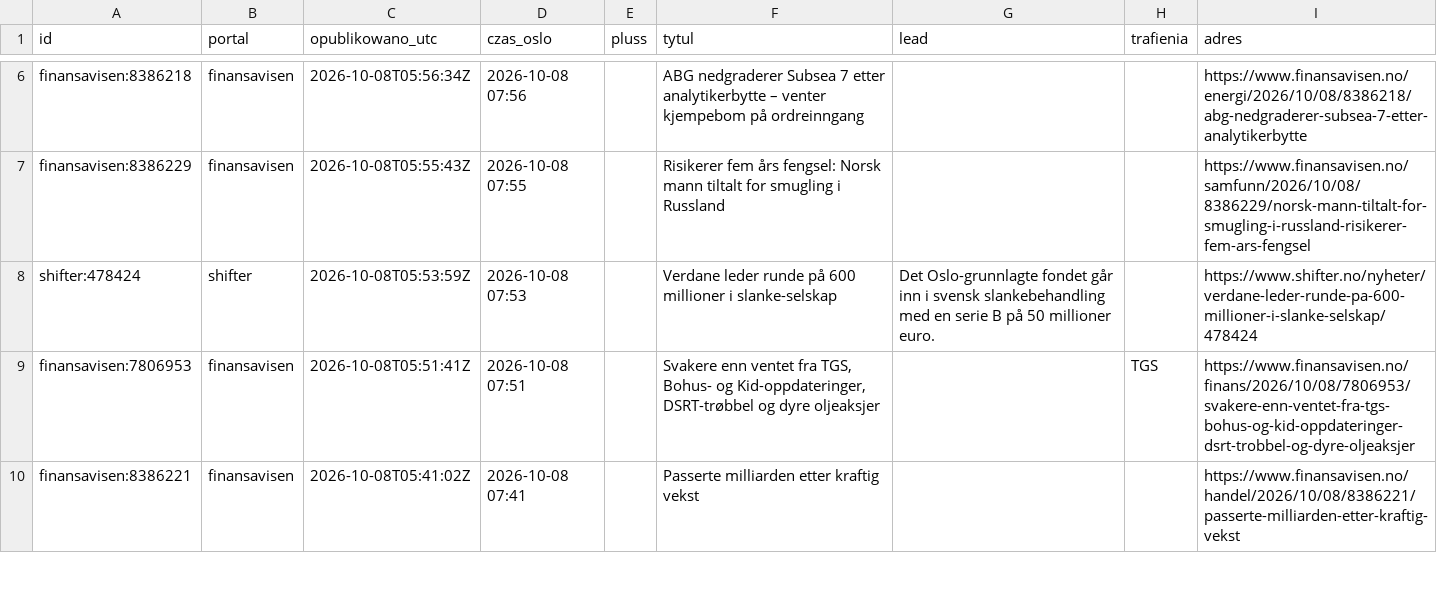
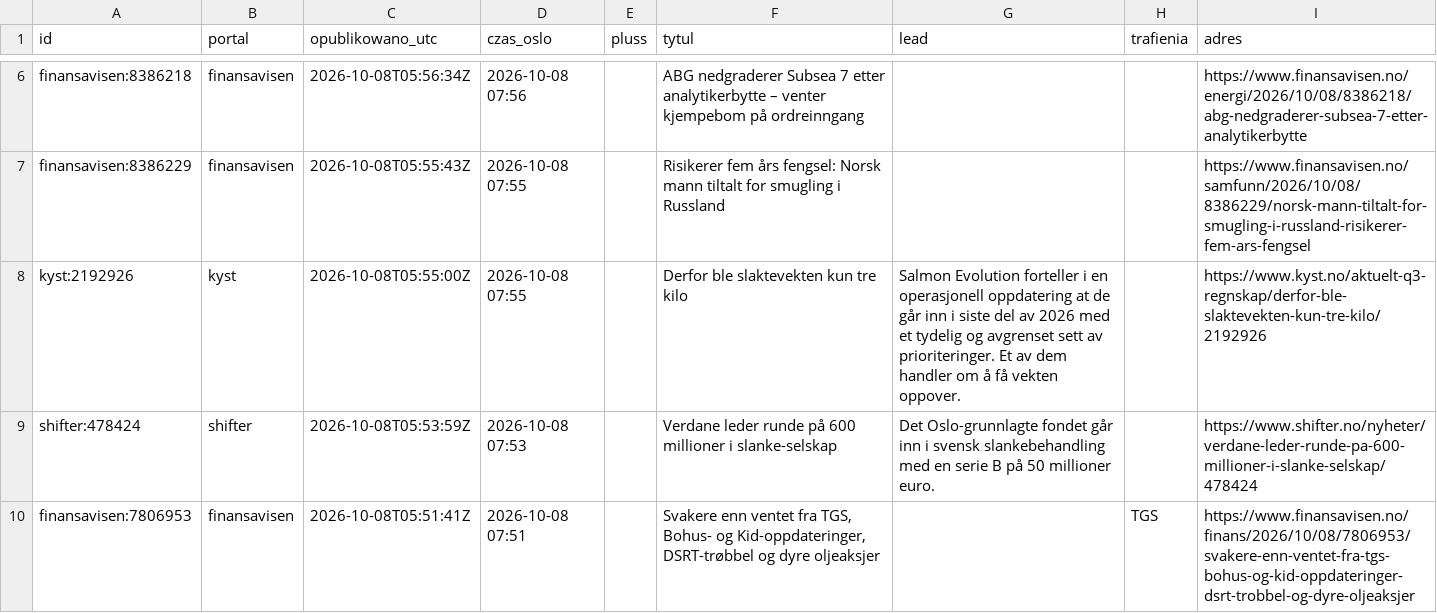
Before and after one commit to Kozienice/oslo-bors-dane-, a CSV file: data/prasa.csv, drawn as a sheet; only a part is shown, gaps mark what is left out; the shorter side is filled out with more unchanged rows.

```diff
--- a/data/prasa.csv
+++ b/data/prasa.csv
@@ -7,2 +7,3 @@ finansavisen:8386218,finansavisen,2026-10-08T05:56:34Z,2026-10-08 07:56,,ABG ned
 finansavisen:8386229,finansavisen,2026-10-08T05:55:43Z,2026-10-08 07:55,,Risikerer fem års fengsel: Norsk mann tiltalt for smugling i Russland,,,https://www.finansavisen.no/samfunn/2026/10/08/8386229/norsk-mann-tiltalt-for-smugling-i-russland-risikerer-fem-ars-fengsel
+kyst:2192926,kyst,2026-10-08T05:55:00Z,2026-10-08 07:55,,Derfor ble slaktevekten kun tre kilo,Salmon Evolution forteller i en operasjonell oppdatering at de går inn i siste del av 2026 med et tydelig og avgrenset sett av prioriteringer. Et av dem handler om å få vekten oppover.,,https://www.kyst.no/aktuelt-q3-regnskap/derfor-ble-slaktevekten-kun-tre-kilo/2192926
 shifter:478424,shifter,2026-10-08T05:53:59Z,2026-10-08 07:53,,Verdane leder runde på 600 millioner i slanke-selskap,Det Oslo-grunnlagte fondet går inn i svensk slankebehandling med en serie B på 50 millioner euro.,,https://www.shifter.no/nyheter/verdane-leder-runde-pa-600-millioner-i-slanke-selskap/478424
```
Also changed, not shown: data/kursy.csv, data/rekomendacje.csv, 48 other files.
